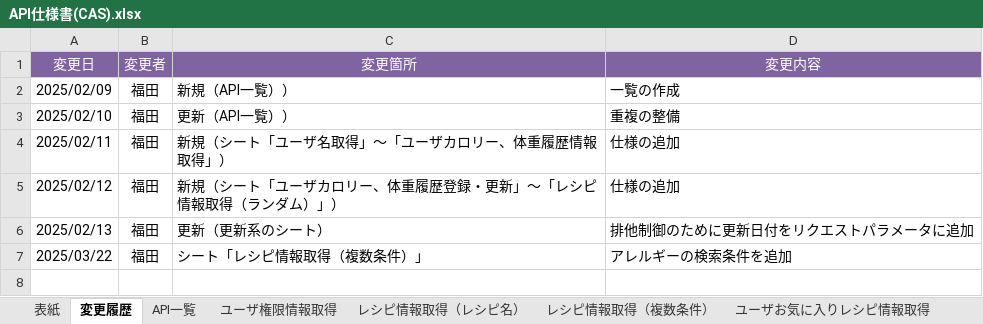
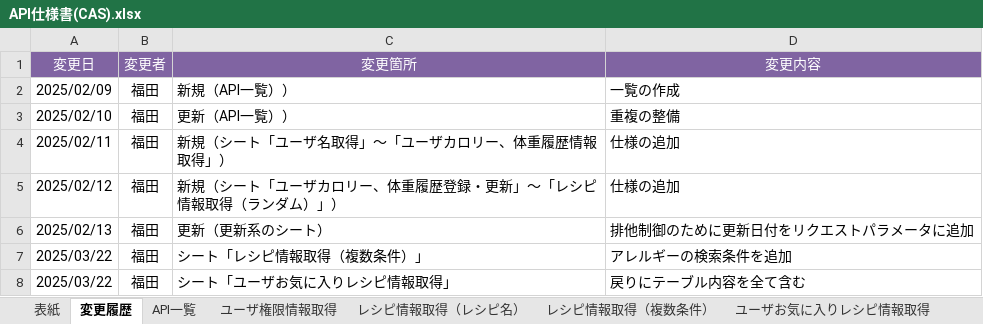
Before and after one commit to Fukuta-Y/Jashin_CAS_doc, an Excel workbook: 画面設計/API仕様書(CAS).xlsx, sheet 変更履歴, drawn as a sheet; values as stored, in another font and other column widths than the file's, no borders; charts and pictures not drawn; the diff names each change by its address in the sheet, - before the commit and + after, or states it on an @@ line.

```diff
--- a/画面設計/API仕様書(CAS).xlsx (sheet 変更履歴)
+++ b/画面設計/API仕様書(CAS).xlsx (sheet 変更履歴)
+row 8: 2025/03/22 | 福田 | シート「ユーザお気に入りレシピ情報取得」 | 戻りにテーブル内容を全て含む
```
Also changed, not shown: sheet ユーザお気に入りレシピ情報取得, sheet API一覧, 1 other file.
